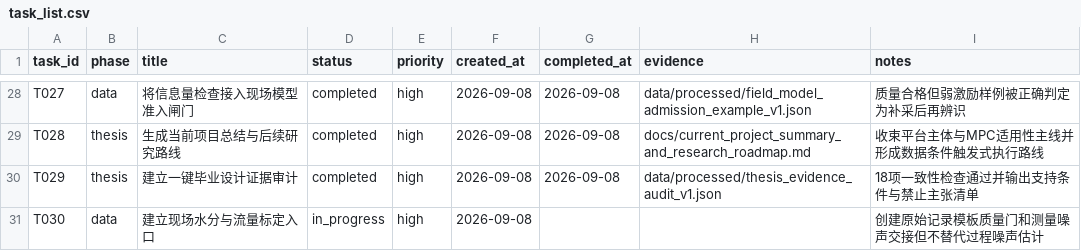
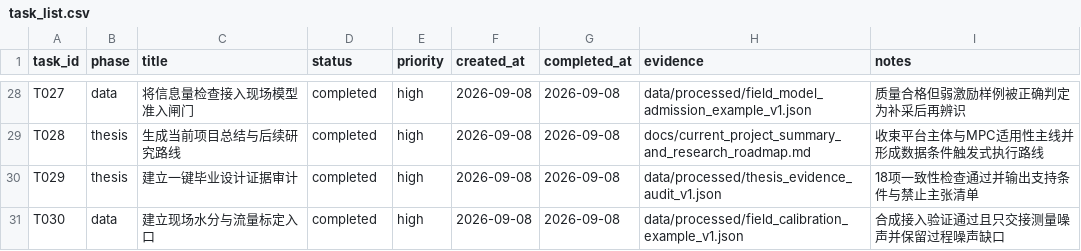
Before and after one commit to gzxxxxxx178-ship-it/greenhouse_rootzone_mpc, a CSV file: data/csv/task_list.csv, drawn as a sheet; only a part is shown, gaps mark what is left out.

```diff
--- a/data/csv/task_list.csv
+++ b/data/csv/task_list.csv
@@ -30,2 +30,2 @@ T028,thesis,生成当前项目总结与后续研究路线,completed,high,2026-09
 T029,thesis,建立一键毕业设计证据审计,completed,high,2026-09-08,2026-09-08,data/processed/thesis_evidence_audit_v1.json,18项一致性检查通过并输出支持条件与禁止主张清单
-T030,data,建立现场水分与流量标定入口,in_progress,high,2026-09-08,,,创建原始记录模板质量门和测量噪声交接但不替代过程噪声估计
+T030,data,建立现场水分与流量标定入口,completed,high,2026-09-08,2026-09-08,data/processed/field_calibration_example_v1.json,合成接入验证通过且只交接测量噪声并保留过程噪声缺口
```
Also changed, not shown: data/csv/thesis_evidence_matrix.csv, data/csv/thesis_execution_roadmap.csv, 4 other files.
